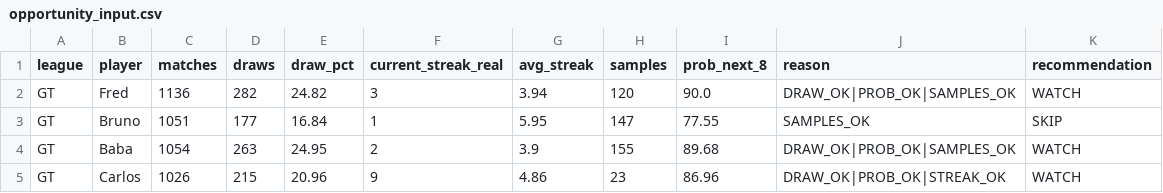
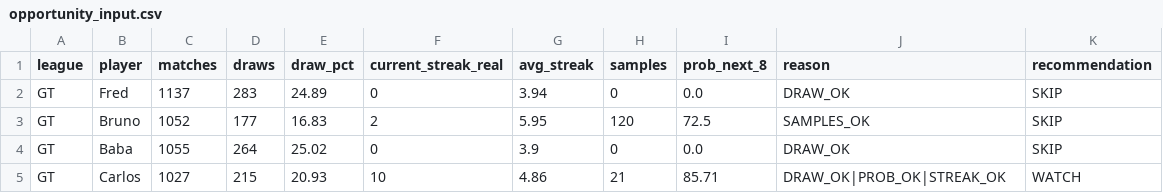
Before and after one commit to dgonzalez13/esports-tracker-full, a CSV file: opportunity_input.csv, drawn as a sheet; only a part is shown; the diff covers the shown part only.

```diff
--- a/opportunity_input.csv
+++ b/opportunity_input.csv
@@ -1,5 +1,5 @@
 league,player,matches,draws,draw_pct,current_streak_real,avg_streak,samples,prob_next_8,reason,recommendation
-GT,Fred,1136,282,24.82,3,3.94,120,90.0,DRAW_OK|PROB_OK|SAMPLES_OK,WATCH
-GT,Bruno,1051,177,16.84,1,5.95,147,77.55,SAMPLES_OK,SKIP
-GT,Baba,1054,263,24.95,2,3.9,155,89.68,DRAW_OK|PROB_OK|SAMPLES_OK,WATCH
-GT,Carlos,1026,215,20.96,9,4.86,23,86.96,DRAW_OK|PROB_OK|STREAK_OK,WATCH
+GT,Fred,1137,283,24.89,0,3.94,0,0.0,DRAW_OK,SKIP
+GT,Bruno,1052,177,16.83,2,5.95,120,72.5,SAMPLES_OK,SKIP
+GT,Baba,1055,264,25.02,0,3.9,0,0.0,DRAW_OK,SKIP
+GT,Carlos,1027,215,20.93,10,4.86,21,85.71,DRAW_OK|PROB_OK|STREAK_OK,WATCH
```
Also changed, not shown: 28 edited cells elsewhere in this file, eadriatic/output/daily_streak_summary.csv, eadriatic/output/daily_streaks.csv, 11 other files.
